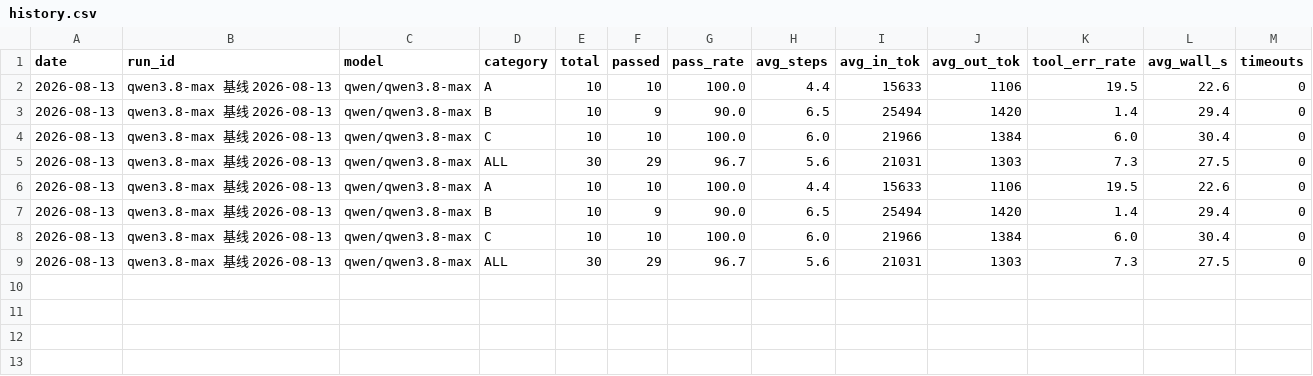
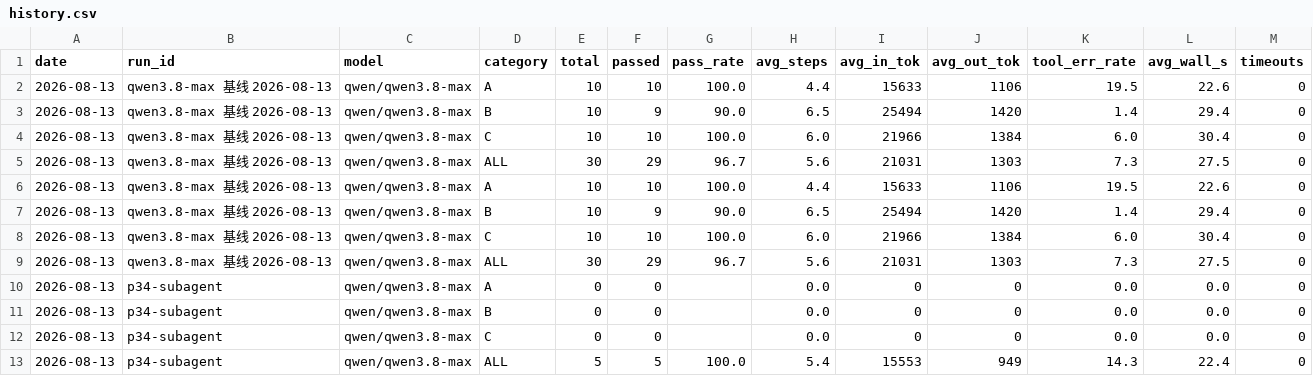
Before and after one commit to BJC666/Bounty1.0, a CSV file: docs/eval/history.csv, drawn as a sheet.

Commit message:
feat(subagent): 阶段3 P3-4 子代理增强——explore/general 角色+父上下文注入+结构化摘要+model 覆盖
- task schema 新增 role(general/explore) 与 model 可选参数，旧参数全兼容；read_only_task 等价 explore 保留
- selectContextSnippets: CJK 二元组+词元打分选父会话相关片段，≤2KB 注入子代理
- buildSubagentSummary: 结论(1200 rune 上限)/证据(工具次数)/文件清单(修改读取各≤15) 三节固定，短于原始全文
- Agent.Options.ProvFactory + boot 接线：子代理可换配置内便宜模型，密钥走同一 secrets 池，缺 factory 明确报错
- Eval 新增 E3-E7 五道必须用子代理题，judge 泛化 require_tool_prefix；qwen3.8-max 实测 5/5 全过(pass@1 100%≥60%)
- report.py 修空类别 KeyError + E 类别标签
- 测试: task_test 8 项全绿，go vet/go test ./... 全绿，selfcheck 40/40

```diff
--- a/docs/eval/history.csv
+++ b/docs/eval/history.csv
@@ -9 +9,5 @@ date,run_id,model,category,total,passed,pass_rate,avg_steps,avg_in_tok,avg_out_t
 2026-08-13,qwen3.8-max 基线 2026-08-13,qwen/qwen3.8-max,ALL,30,29,96.7,5.6,21031,1303,7.3,27.5,0
+2026-08-13,p34-subagent,qwen/qwen3.8-max,A,0,0,,0.0,0,0,0.0,0.0,0
+2026-08-13,p34-subagent,qwen/qwen3.8-max,B,0,0,,0.0,0,0,0.0,0.0,0
+2026-08-13,p34-subagent,qwen/qwen3.8-max,C,0,0,,0.0,0,0,0.0,0.0,0
+2026-08-13,p34-subagent,qwen/qwen3.8-max,ALL,5,5,100.0,5.4,15553,949,14.3,22.4,0
```
Also changed, not shown: 12 other files.
